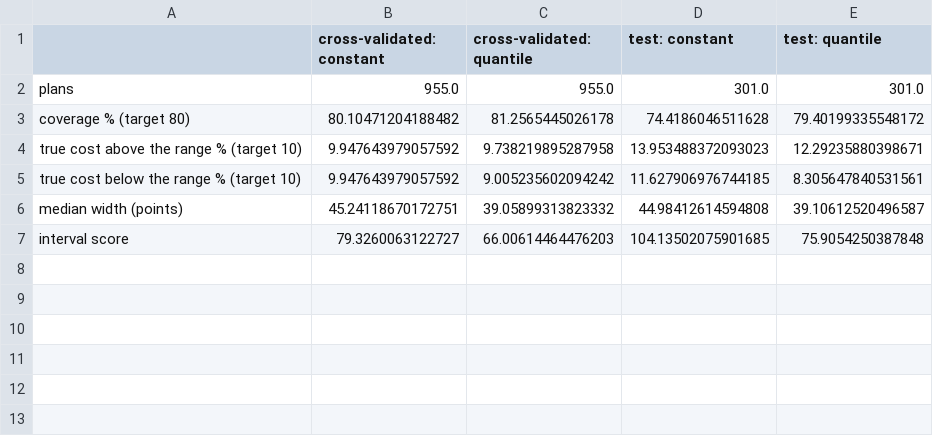
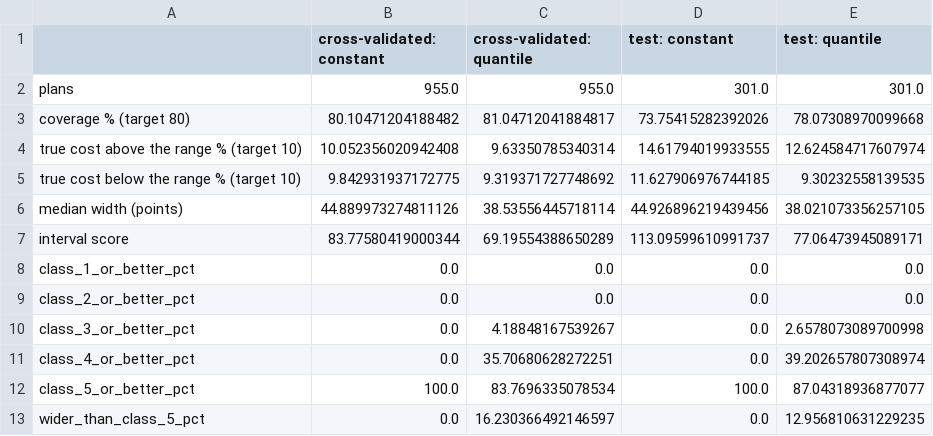
Before and after one commit to jjjzhu-5847/floorplan2bim, a CSV file: outputs/rq4/quality_metrics.csv, drawn as a sheet.

```diff
--- a/outputs/rq4/quality_metrics.csv
+++ b/outputs/rq4/quality_metrics.csv
@@ -2,6 +2,12 @@
 plans,955.0,955.0,301.0,301.0
-coverage % (target 80),80.10471204188482,81.2565445026178,74.4186046511628,79.40199335548172
-true cost above the range % (target 10),9.947643979057592,9.738219895287958,13.953488372093023,12.29235880398671
-true cost below the range % (target 10),9.947643979057592,9.005235602094242,11.627906976744185,8.305647840531561
-median width (points),45.24118670172751,39.05899313823332,44.98412614594808,39.10612520496587
-interval score,79.3260063122727,66.00614464476203,104.13502075901685,75.9054250387848
+coverage % (target 80),80.10471204188482,81.04712041884817,73.75415282392026,78.07308970099668
+true cost above the range % (target 10),10.052356020942408,9.63350785340314,14.61794019933555,12.624584717607974
+true cost below the range % (target 10),9.842931937172775,9.319371727748692,11.627906976744185,9.30232558139535
+median width (points),44.889973274811126,38.53556445718114,44.926896219439456,38.021073356257105
+interval score,83.77580419000344,69.19554388650289,113.09599610991737,77.06473945089171
+class_1_or_better_pct,0.0,0.0,0.0,0.0
+class_2_or_better_pct,0.0,0.0,0.0,0.0
+class_3_or_better_pct,0.0,4.18848167539267,0.0,2.6578073089700998
+class_4_or_better_pct,0.0,35.70680628272251,0.0,39.202657807308974
+class_5_or_better_pct,100.0,83.7696335078534,100.0,87.04318936877077
+wider_than_class_5_pct,0.0,16.230366492146597,0.0,12.956810631229235
```
Also changed, not shown: outputs/evaluation/recost/sensitivity_draws.csv, outputs/evaluation/test_comparison.csv, 39 other files.
